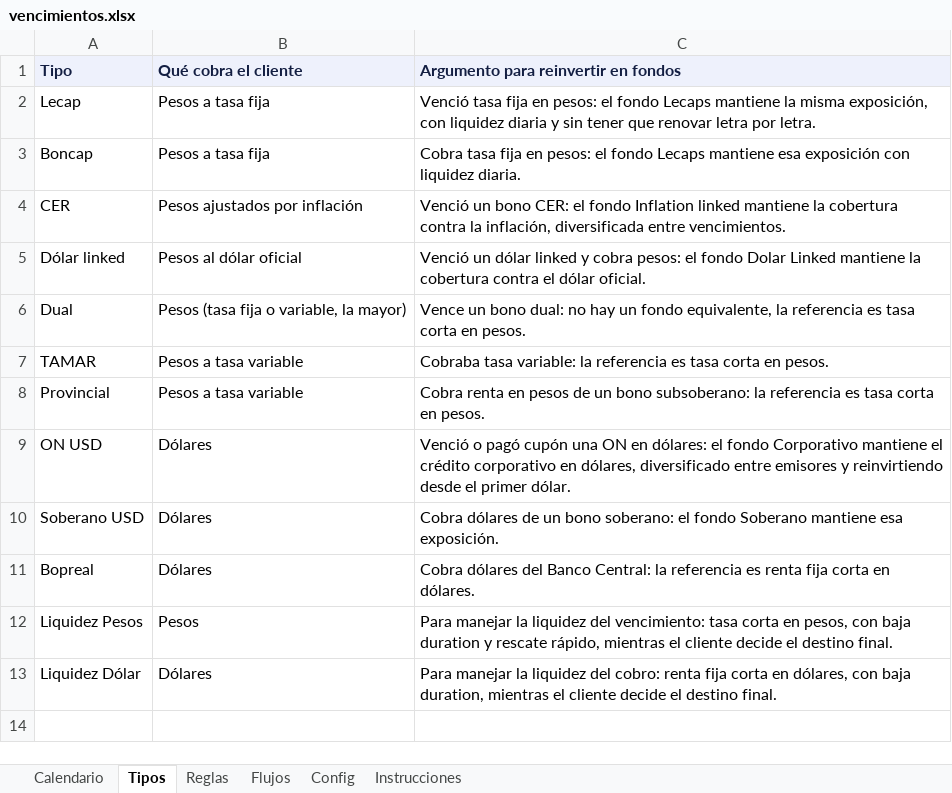
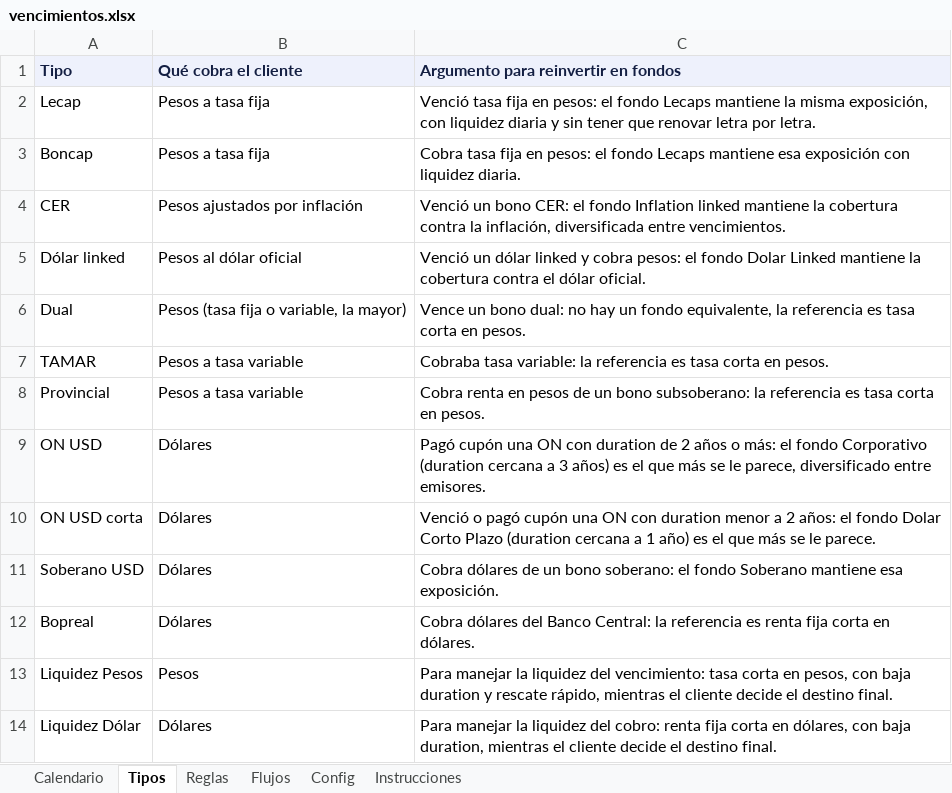
Before and after one commit to mfriedB/fondos, an Excel workbook: vencimientos.xlsx, sheet Tipos, drawn as a sheet; values as stored, in another font and other column widths than the file's, no borders; the diff names each change by its address in the sheet, - before the commit and + after, or states it on an @@ line.

```diff
--- a/vencimientos.xlsx (sheet Tipos)
+++ b/vencimientos.xlsx (sheet Tipos)
-C9: Venció o pagó cupón una ON en dólares: el fondo Corporativo mantiene el crédito corporativo en dólares, diversificado entre emisores y reinvirtiendo desde el primer dólar.
+C9: Pagó cupón una ON con duration de 2 años o más: el fondo Corporativo (duration cercana a 3 años) es el que más se le parece, diversificado entre emisores.
+row 10: ON USD corta | Dólares | Venció o pagó cupón una ON con duration menor a 2 años: el fondo Dolar Corto Plazo (duration cercana a 1 año) es el que más se le parece.
```
Also changed, not shown: sheet Calendario, sheet Reglas, sheet Config, sheet Instrucciones, 1 other file.
